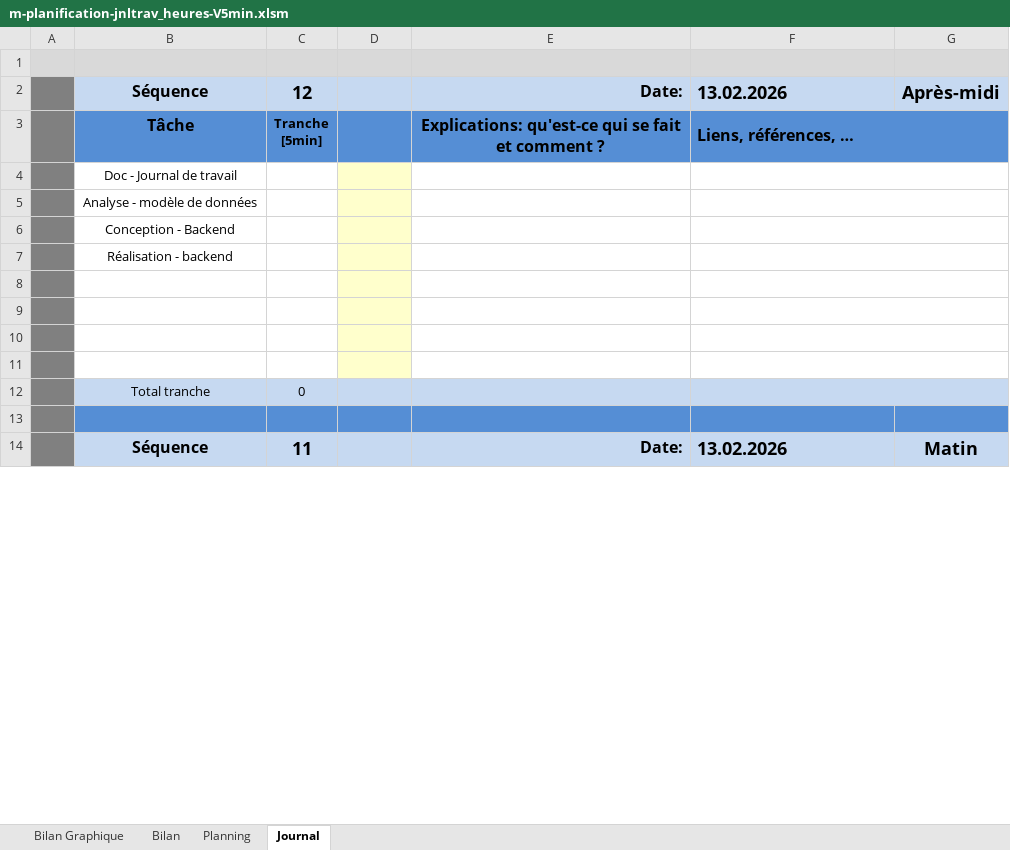
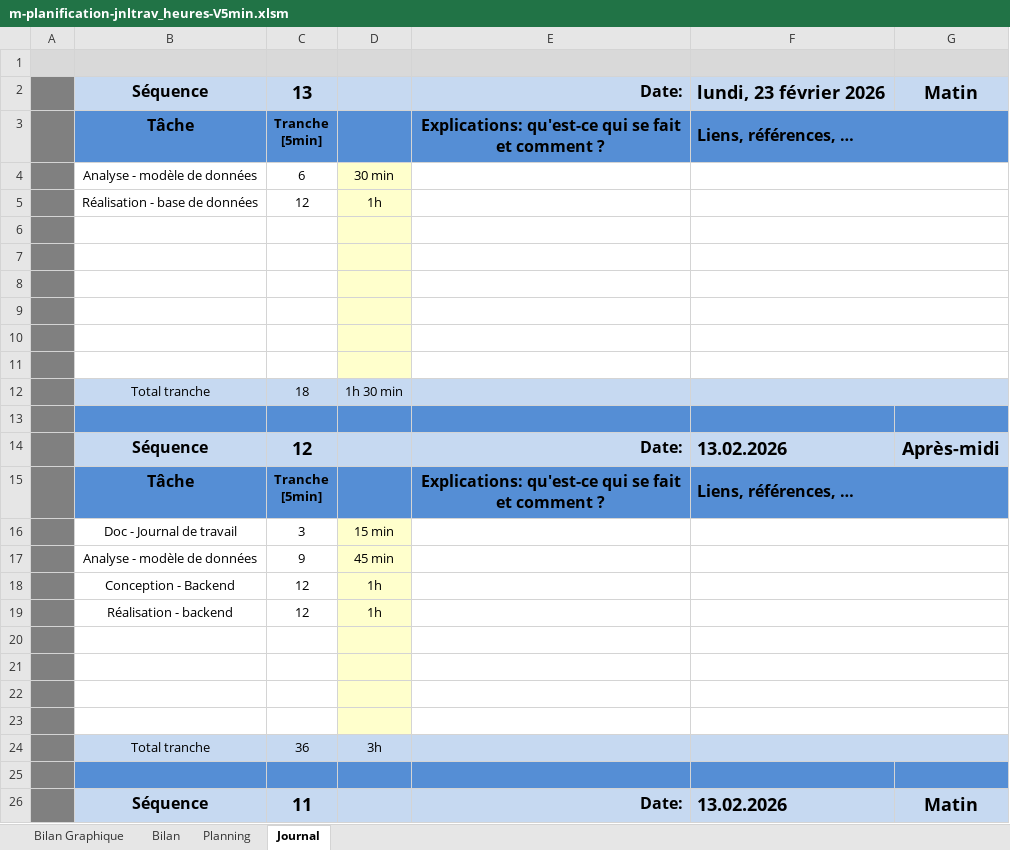
Before and after one commit to Adrtoledocam/P_APPRO1_ProPhotoStock, an Excel workbook: docs/05_JRNTRVL/m-planification-jnltrav_heures-V5min.xlsm, sheet Journal, drawn as a sheet; only a part is shown; values as stored, in another font and other column widths than the file's, no borders; charts and pictures and conditional formats not drawn; 1 other sheet too large or unreadable and not compared; removed rows and columns are numbered as before the commit, all else as after; ↵ is a line break in a cell; the diff names each change by its address in the sheet, - before the commit and + after, or states it on an @@ line.

```diff
--- a/docs/05_JRNTRVL/m-planification-jnltrav_heures-V5min.xlsm (sheet Journal)
+++ b/docs/05_JRNTRVL/m-planification-jnltrav_heures-V5min.xlsm (sheet Journal)
+row 2:  | Séquence | 13 |  | Date: | lundi, 23 février 2026 | Matin
-row 4:  | Doc - Journal de travail
-row 5:  | Analyse - modèle de données
-row 6:  | Conception - Backend
-row 7:  | Réalisation - backend
+row 4:  | Analyse - modèle de données | 6 | 30 min
+row 5:  | Réalisation - base de données | 12 | 1h
-row 10:  | Total tranche | 0
+row 10: (empty)
-B10:C10 fill: #C6D9F1
+B10:C10 fill: none
-D10 fill: #C6D9F1
+D10 fill: #FFFFCC
-E10:G10 fill: #C6D9F1
+E10:G10 fill: none
+row 11: (empty)
+row 12:  | Total tranche | 18 | 1h 30 min
+row 13: (empty)
@@ row 2 moved to row 14: Séquence @@
+row 15:  | Tâche | Tranche ↵ [5min] |  | Explications: qu'est-ce qui se fait et comment ? | Liens, références, …
+row 16:  | Doc - Journal de travail | 3 | 15 min
+row 17:  | Analyse - modèle de données | 9 | 45 min
+row 18:  | Conception - Backend | 12 | 1h
+row 19:  | Réalisation - backend | 12 | 1h
+row 20: (empty)
+row 21: (empty)
+row 22: (empty)
+row 23: (empty)
+row 24:  | Total tranche | 36 | 3h
```
Also changed, not shown: formulas that keep their value, charts or pictures, 5 other files.
